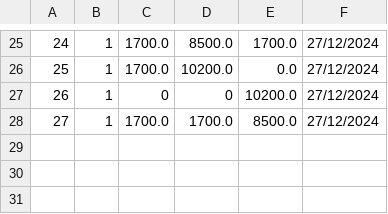
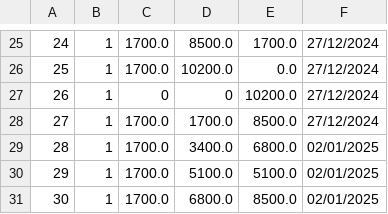
Before and after one commit to wikhing/FOP_Assignment_T2, a CSV file: src/topic_2_ledger_system/saved/loanHis.csv, drawn as a sheet; only a part is shown, gaps mark what is left out; the diff names each change by its address in the sheet, - before the commit and + after, or states it on an @@ line.

```diff
--- a/src/topic_2_ledger_system/saved/loanHis.csv
+++ b/src/topic_2_ledger_system/saved/loanHis.csv
+row 29: 28 | 1 | 1700.0 | 3400.0 | 6800.0 | 02/01/2025
+row 30: 29 | 1 | 1700.0 | 5100.0 | 5100.0 | 02/01/2025
+row 31: 30 | 1 | 1700.0 | 6800.0 | 8500.0 | 02/01/2025
```
Also changed, not shown: 3 other files.
